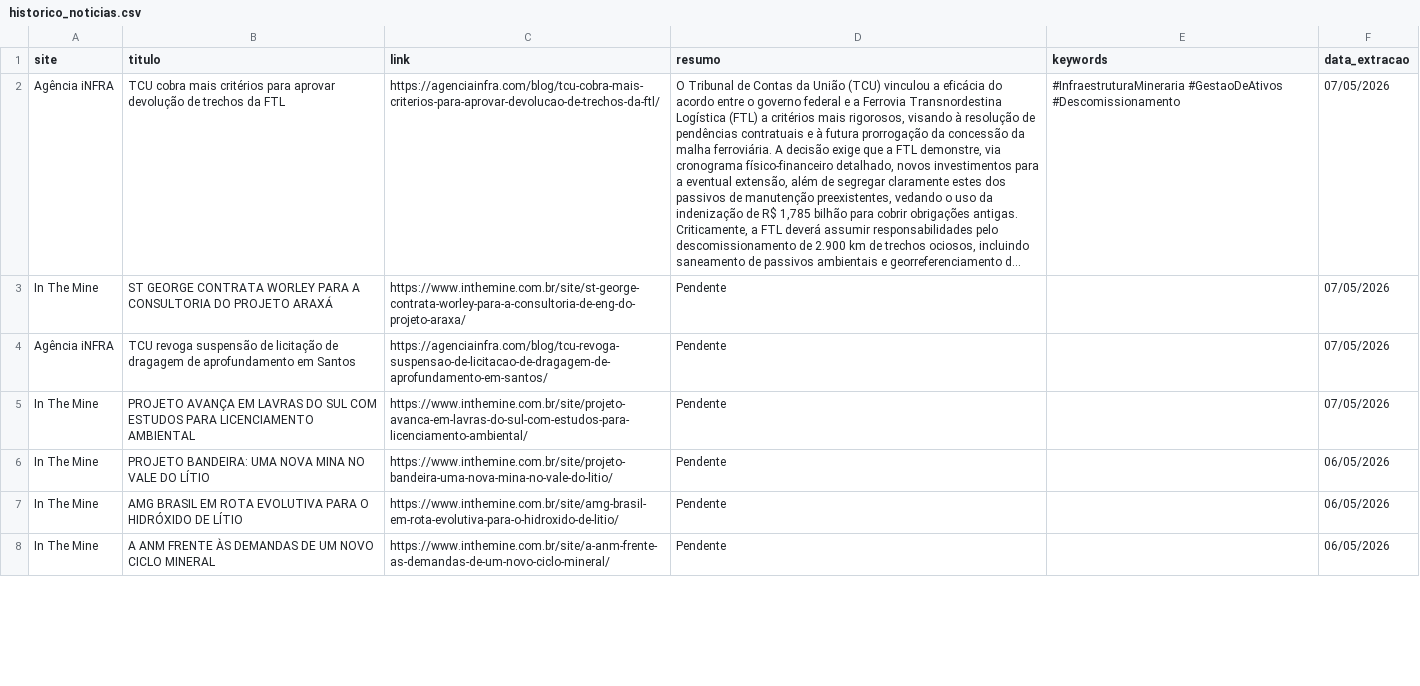
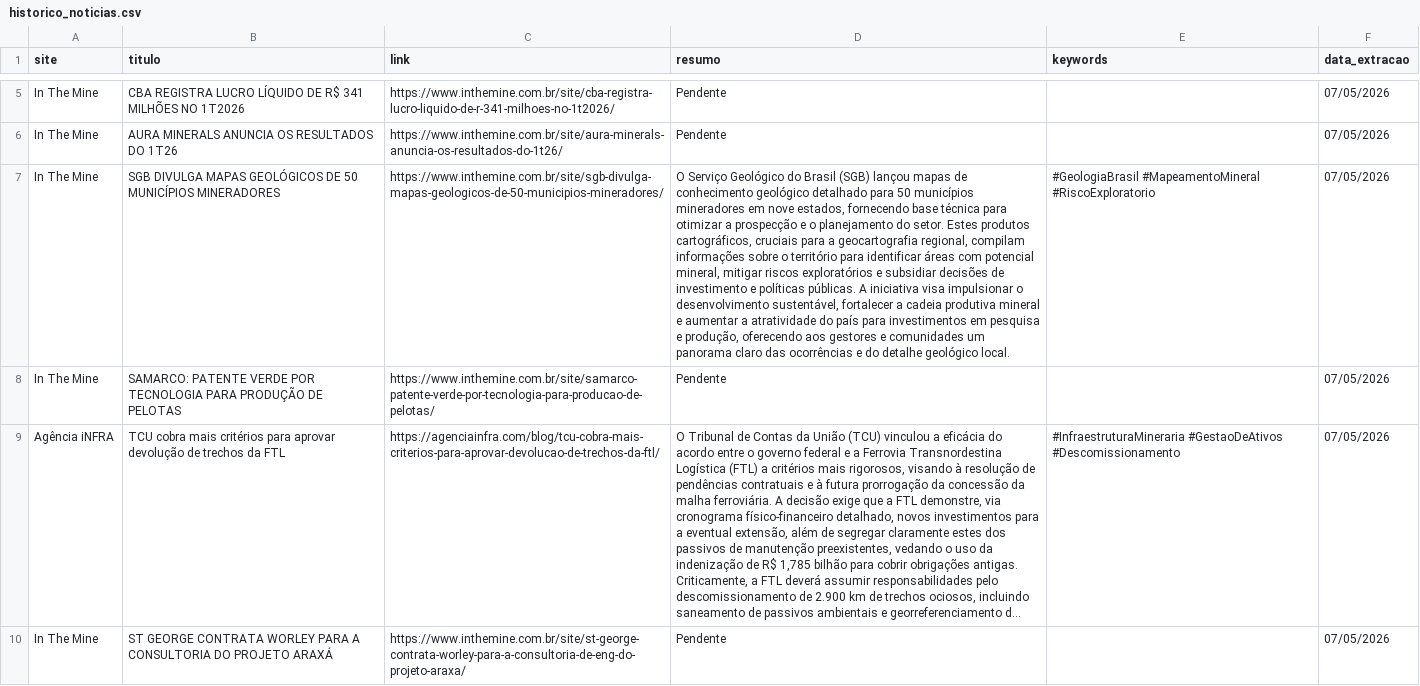
Before and after one commit to ceciliarabeloqr/radar-mineral, a CSV file: historico_noticias.csv, drawn as a sheet; only a part is shown, gaps mark what is left out; the shorter side is filled out with more unchanged rows; long unchanged cells end in …; the diff covers the shown part only; the diff names each change by its address in the sheet, - before the commit and + after, or states it on an @@ line.

```diff
--- a/historico_noticias.csv
+++ b/historico_noticias.csv
+row 5: In The Mine | CBA REGISTRA LUCRO LÍQUIDO DE R$ 341 MILHÕES NO 1T2026 | https://www.inthemine.com.br/site/cba-registra-lucro-liquido-de-r-341-milhoes-no-1t2026/ | Pendente |  | 07/05/2026
+row 6: In The Mine | AURA MINERALS ANUNCIA OS RESULTADOS DO 1T26 | https://www.inthemine.com.br/site/aura-minerals-anuncia-os-resultados-do-1t26/ | Pendente |  | 07/05/2026
+row 7: In The Mine | SGB DIVULGA MAPAS GEOLÓGICOS DE 50 MUNICÍPIOS MINERADORES | https://www.inthemine.com.br/site/sgb-divulga-mapas-geologicos-de-50-municipios-mineradores/ | O Serviço Geológico do Brasil (SGB) lançou mapas de conhecimento geológico detalhado para 50 municípios mineradores em nove estados, fornecendo base técnica para otimizar a prospecção e o planejamento do setor. Estes produtos cartográficos, cruciais para a geocartografia regional, compilam informações sobre o território para identificar áreas com potencial mineral, mitigar riscos exploratórios e subsidiar decisões de investimento e políticas públicas. A iniciativa visa impulsionar o desenvolvimento sustentável, fortalecer a cadeia produtiva mineral e aumentar a atratividade do país para investimentos em pesquisa e produção, oferecendo aos gestores e comunidades um panorama claro das ocorrências e do detalhe geológico local. | #GeologiaBrasil #MapeamentoMineral #RiscoExploratorio | 07/05/2026
+row 8: In The Mine | SAMARCO: PATENTE VERDE POR TECNOLOGIA PARA PRODUÇÃO DE PELOTAS | https://www.inthemine.com.br/site/samarco-patente-verde-por-tecnologia-para-producao-de-pelotas/ | Pendente |  | 07/05/2026
```
Also changed, not shown: 3 added rows elsewhere in this file, 1 other file.
